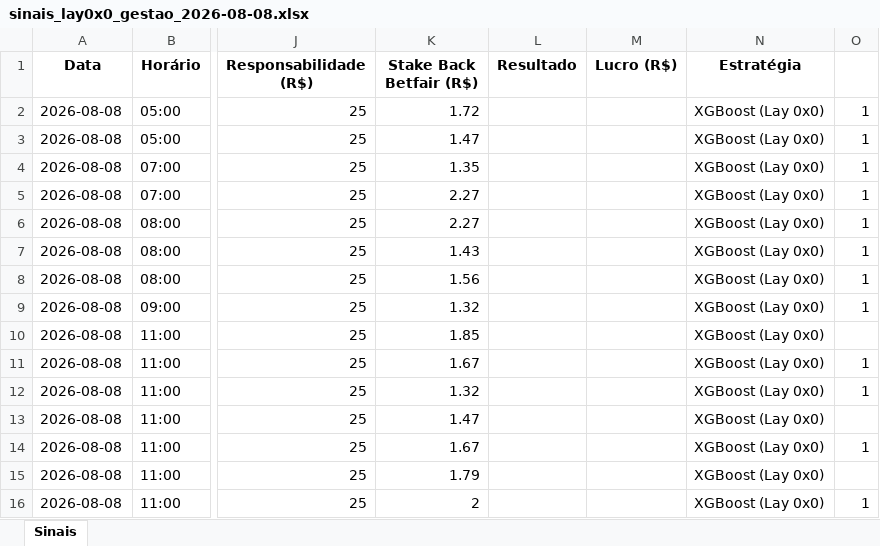
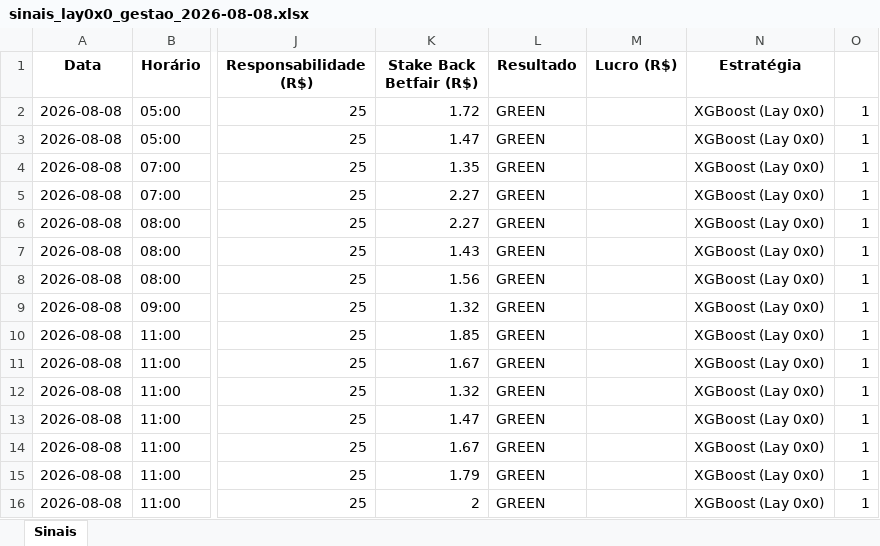
Before and after one commit to rpthiago/ARKAD_PROD, an Excel workbook: paper_traning_lay0x0/sinais_lay0x0_gestao_2026-08-08.xlsx, sheet Sinais, drawn as a sheet; only a part is shown, gaps mark what is left out; values as stored, in another font and other column widths than the file's, no borders; the diff names each change by its address in the sheet, - before the commit and + after, or states it on an @@ line.

Commit message:
update

```diff
--- a/paper_traning_lay0x0/sinais_lay0x0_gestao_2026-08-08.xlsx (sheet Sinais)
+++ b/paper_traning_lay0x0/sinais_lay0x0_gestao_2026-08-08.xlsx (sheet Sinais)
-L2:L16 (Resultado): (empty)
+L2:L16 (Resultado): GREEN
-O10: (empty)
+O10: 1
-O13: (empty)
+O13: 1
-O15: (empty)
+O15: 1
```
